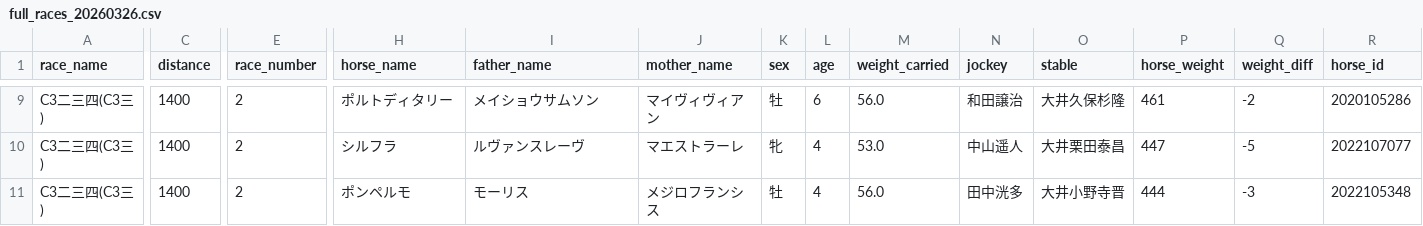
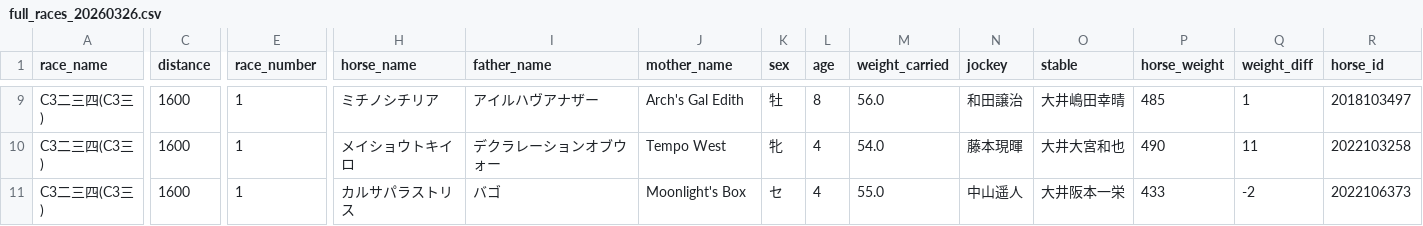
Before and after one commit to My-Game-Manage/NKScraper, a CSV file: data/full_races_20260326.csv, drawn as a sheet; only a part is shown, gaps mark what is left out; the diff covers the shown part only; the diff names each change by its address in the sheet, - before the commit and + after, or states it on an @@ line.

```diff
--- a/data/full_races_20260326.csv
+++ b/data/full_races_20260326.csv
-C9:C11 (distance): 1400
+C9:C11 (distance): 1600
-E9:E11 (race_number): 2
+E9:E11 (race_number): 1
-H9 (horse_name): ポルトディタリー
+H9 (horse_name): ミチノシチリア
-I9 (father_name): メイショウサムソン
+I9 (father_name): アイルハヴアナザー
-J9 (mother_name): マイヴィヴィアン
+J9 (mother_name): Arch's Gal Edith
-L9 (age): 6
+L9 (age): 8
-O9 (stable): 大井久保杉隆
+O9 (stable): 大井嶋田幸晴
-P9 (horse_weight): 461
+P9 (horse_weight): 485
-Q9 (weight_diff): -2
+Q9 (weight_diff): 1
-R9 (horse_id): 2020105286
+R9 (horse_id): 2018103497
-H10 (horse_name): シルフラ
+H10 (horse_name): メイショウトキイロ
-I10 (father_name): ルヴァンスレーヴ
+I10 (father_name): デクラレーションオブウォー
-J10 (mother_name): マエストラーレ
+J10 (mother_name): Tempo West
-M10 (weight_carried): 53.0
+M10 (weight_carried): 54.0
-N10 (jockey): 中山遥人
+N10 (jockey): 藤本現暉
-O10 (stable): 大井栗田泰昌
+O10 (stable): 大井大宮和也
-P10 (horse_weight): 447
+P10 (horse_weight): 490
-Q10 (weight_diff): -5
+Q10 (weight_diff): 11
-R10 (horse_id): 2022107077
+R10 (horse_id): 2022103258
-H11 (horse_name): ポンペルモ
+H11 (horse_name): カルサパラストリス
-I11 (father_name): モーリス
+I11 (father_name): バゴ
-J11 (mother_name): メジロフランシス
+J11 (mother_name): Moonlight's Box
-K11 (sex): 牡
+K11 (sex): セ
-M11 (weight_carried): 56.0
+M11 (weight_carried): 55.0
-N11 (jockey): 田中洸多
+N11 (jockey): 中山遥人
-O11 (stable): 大井小野寺晋
+O11 (stable): 大井阪本一栄
-P11 (horse_weight): 444
+P11 (horse_weight): 433
-Q11 (weight_diff): -3
+Q11 (weight_diff): -2
-R11 (horse_id): 2022105348
+R11 (horse_id): 2022106373
```
Also changed, not shown: 2 added rows, 2 removed rows and 84 edited cells elsewhere in this file, 1 other file.
